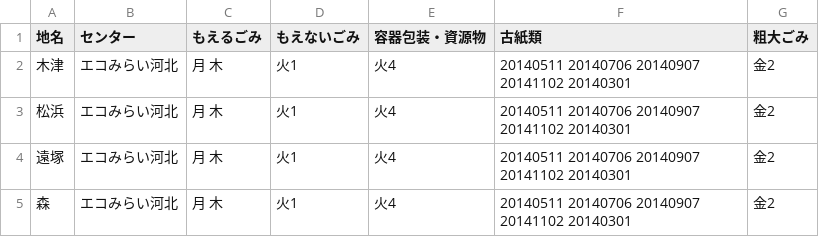
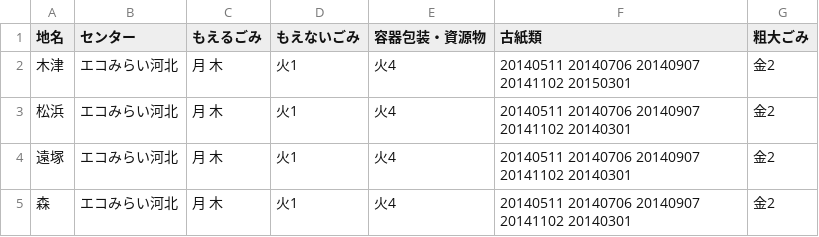
Before and after one commit to kahokushi2004/5374, a CSV file: data/area_days.csv, drawn as a sheet; only a part is shown.

Commit message:
Update area_days.csv

```diff
--- a/data/area_days.csv
+++ b/data/area_days.csv
@@ -1,3 +1,3 @@
 地名,センター,もえるごみ,もえないごみ,容器包装・資源物,古紙類,粗大ごみ
-木津,エコみらい河北,月 木,火1,火4,20140511 20140706 20140907 20141102 20140301,金2
+木津,エコみらい河北,月 木,火1,火4,20140511 20140706 20140907 20141102 20150301,金2
 松浜,エコみらい河北,月 木,火1,火4,20140511 20140706 20140907 20141102 20140301,金2
```
